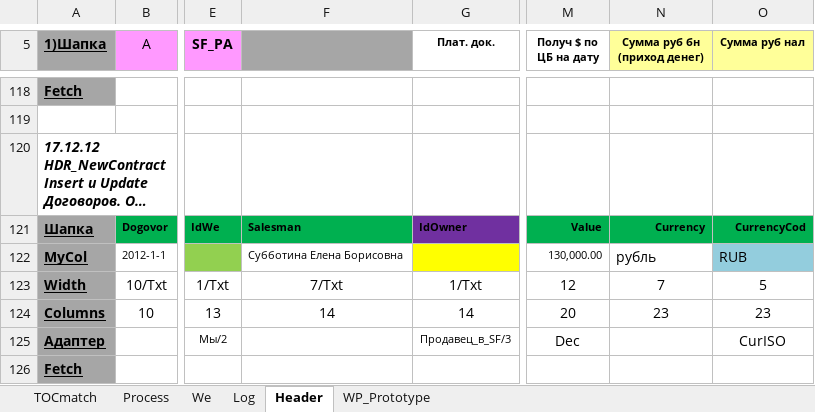
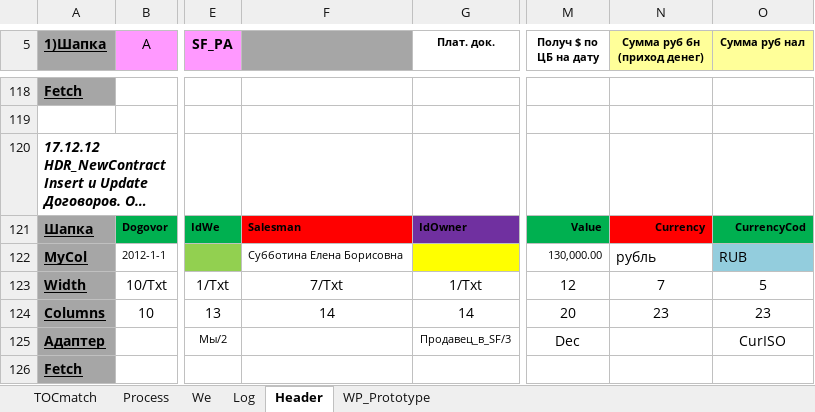
Before and after one commit to PavelKhrapkin/match, an Excel workbook: match2.0/match.xlsm, sheet Header, drawn as a sheet; only a part is shown, gaps mark what is left out; long unchanged cells end in …; values as stored, in another font and other column widths than the file's, no borders; charts and pictures and conditional formats not drawn; the diff names each change by its address in the sheet, - before the commit and + after, or states it on an @@ line.

```diff
--- a/match2.0/match.xlsm (sheet Header)
+++ b/match2.0/match.xlsm (sheet Header)
-F121 fill: #00B050
+F121 fill: #FF0000
-N121 fill: #00B050
+N121 fill: #FF0000
```
Also changed, not shown: sheet Log, sheet Process, sheet TOCmatch, hidden cells.
